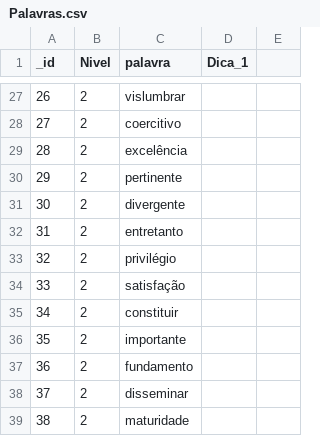
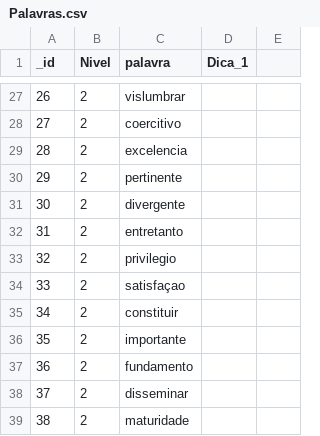
Before and after one commit to Aguiar-Gabriel/super_forca, a CSV file: Palavras.csv, drawn as a sheet; only a part is shown, gaps mark what is left out; the diff covers the shown part only; the diff names each change by its address in the sheet, - before the commit and + after, or states it on an @@ line.

```diff
--- a/Palavras.csv
+++ b/Palavras.csv
-C29 (palavra): excelência
+C29 (palavra): excelencia
-C33 (palavra): privilégio
+C33 (palavra): privilegio
-C34 (palavra): satisfação
+C34 (palavra): satisfaçao
```
Also changed, not shown: 73 removed rows and 17 edited cells elsewhere in this file.
